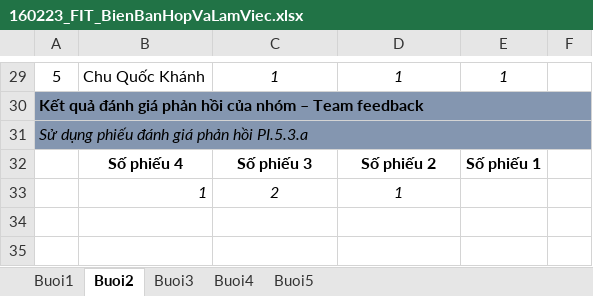
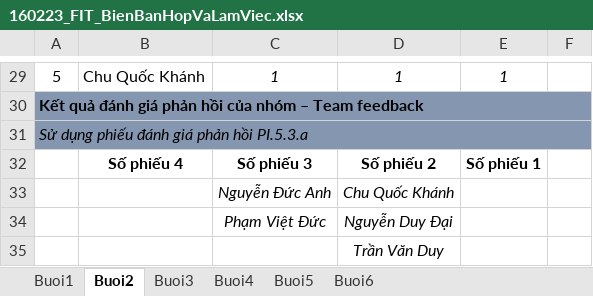
Before and after one commit to cquockhanh16/TTCSN-GROUP10, an Excel workbook: Documents/160223_FIT_BienBanHopVaLamViec.xlsx, sheet Buoi2, drawn as a sheet; only a part is shown, gaps mark what is left out; values as stored, in another font and other column widths than the file's, no borders; removed rows and columns are numbered as before the commit, all else as after; the diff names each change by its address in the sheet, - before the commit and + after, or states it on an @@ line.

```diff
--- a/Documents/160223_FIT_BienBanHopVaLamViec.xlsx (sheet Buoi2)
+++ b/Documents/160223_FIT_BienBanHopVaLamViec.xlsx (sheet Buoi2)
+sheet tab: Buoi6
-row 33:  | 1 | 2 | 1
+row 33:  |  | Nguyễn Đức Anh | Chu Quốc Khánh
+row 34:  |  | Phạm Việt Đức | Nguyễn Duy Đại
+row 35:  |  |  | Trần Văn Duy
```
Also changed, not shown: sheet Buoi4, sheet Buoi5, sheet Buoi3, sheet Buoi1, Documents/1603223_FIT_LinkVideoMinhChung.xlsx, 3 other files.
